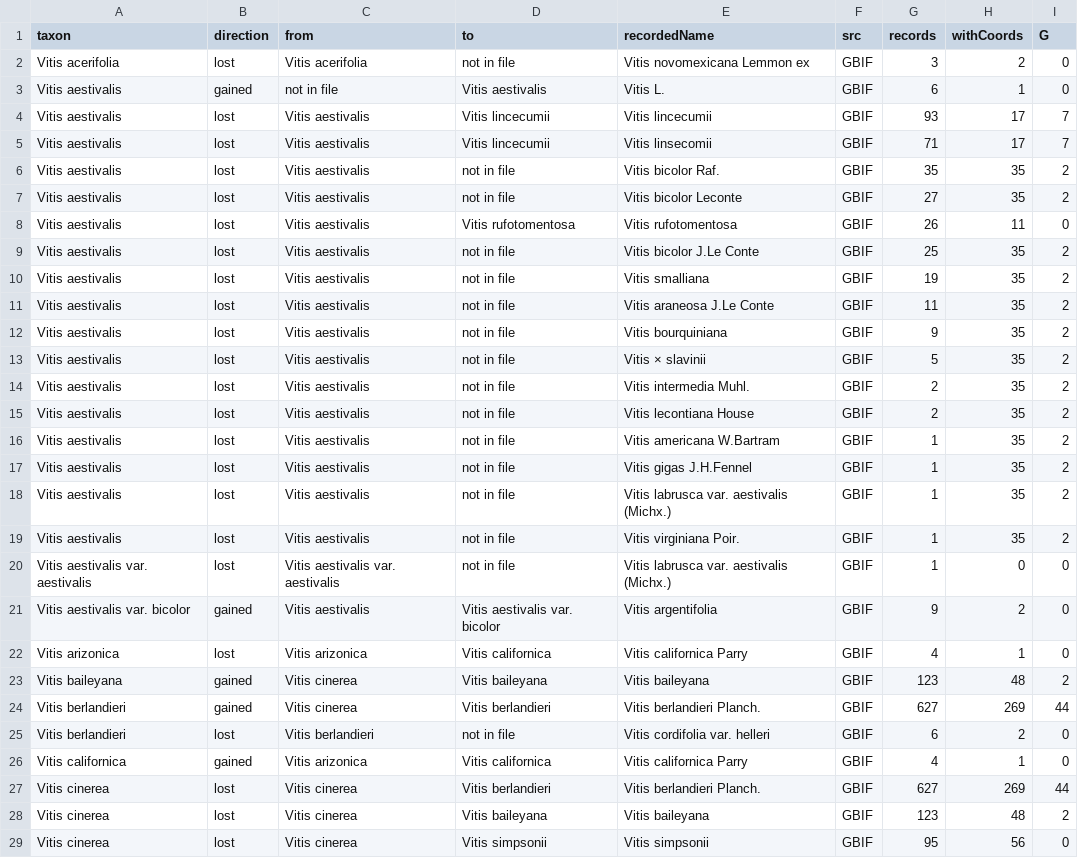
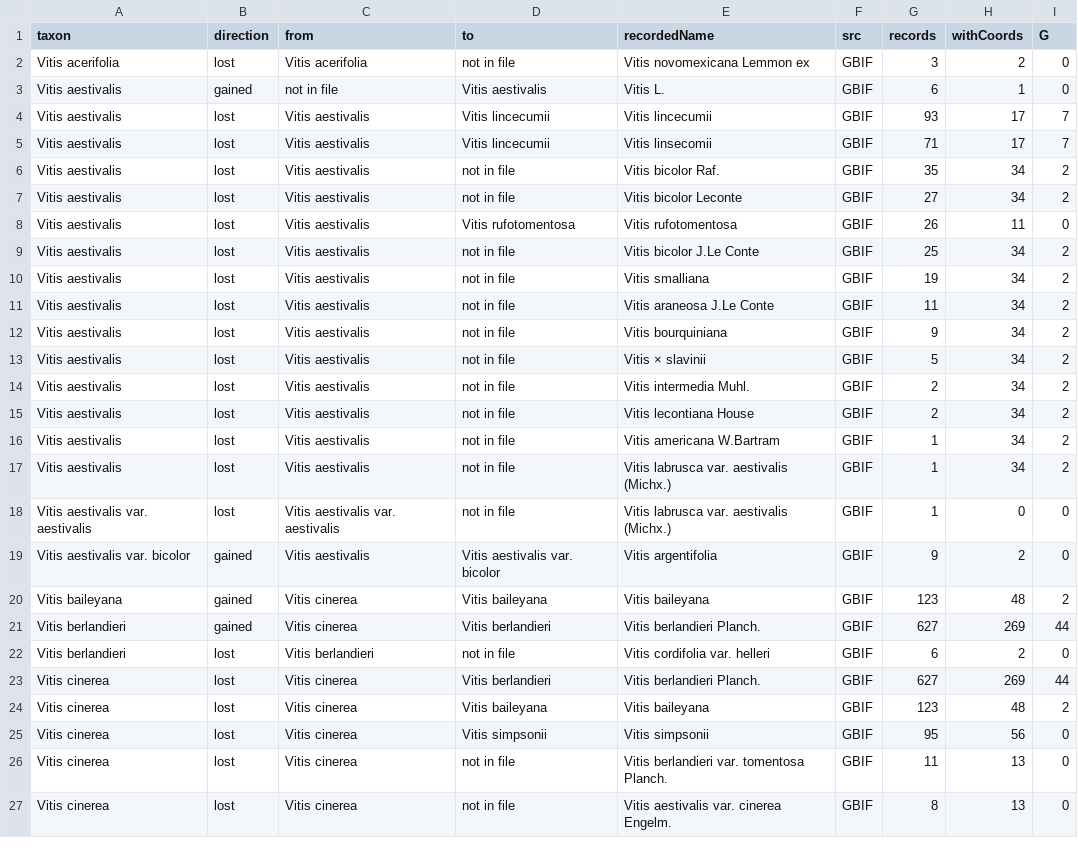
Before and after one commit to dcarver1/cwr_wildgrapes, a CSV file: work2026/taxonChangeFlows_20260916.csv, drawn as a sheet; only a part is shown; the shorter side is filled out with more unchanged rows; the diff covers the shown part only.

Commit message:
Homonyms keep the backbone assignment in processGBIF (decision 2026-09-16); rerun both pipeline modes and all comparisons; update notes, brief and per-taxon explanations

```diff
--- a/work2026/taxonChangeFlows_20260916.csv
+++ b/work2026/taxonChangeFlows_20260916.csv
@@ -5,19 +5,16 @@ Vitis aestivalis,lost,Vitis aestivalis,Vitis lincecumii,Vitis lincecumii,GBIF,93
 Vitis aestivalis,lost,Vitis aestivalis,Vitis lincecumii,Vitis linsecomii,GBIF,71,17,7
-Vitis aestivalis,lost,Vitis aestivalis,not in file,Vitis bicolor Raf.,GBIF,35,35,2
-Vitis aestivalis,lost,Vitis aestivalis,not in file,Vitis bicolor Leconte,GBIF,27,35,2
+Vitis aestivalis,lost,Vitis aestivalis,not in file,Vitis bicolor Raf.,GBIF,35,34,2
+Vitis aestivalis,lost,Vitis aestivalis,not in file,Vitis bicolor Leconte,GBIF,27,34,2
 Vitis aestivalis,lost,Vitis aestivalis,Vitis rufotomentosa,Vitis rufotomentosa,GBIF,26,11,0
-Vitis aestivalis,lost,Vitis aestivalis,not in file,Vitis bicolor J.Le Conte,GBIF,25,35,2
-Vitis aestivalis,lost,Vitis aestivalis,not in file,Vitis smalliana,GBIF,19,35,2
-Vitis aestivalis,lost,Vitis aestivalis,not in file,Vitis araneosa J.Le Conte,GBIF,11,35,2
-Vitis aestivalis,lost,Vitis aestivalis,not in file,Vitis bourquiniana,GBIF,9,35,2
-Vitis aestivalis,lost,Vitis aestivalis,not in file,Vitis × slavinii,GBIF,5,35,2
-Vitis aestivalis,lost,Vitis aestivalis,not in file,Vitis intermedia Muhl.,GBIF,2,35,2
-Vitis aestivalis,lost,Vitis aestivalis,not in file,Vitis lecontiana House,GBIF,2,35,2
-Vitis aestivalis,lost,Vitis aestivalis,not in file,Vitis americana W.Bartram,GBIF,1,35,2
-Vitis aestivalis,lost,Vitis aestivalis,not in file,Vitis gigas J.H.Fennel,GBIF,1,35,2
-Vitis aestivalis,lost,Vitis aestivalis,not in file,Vitis labrusca var. aestivalis (Michx.),GBIF,1,35,2
-Vitis aestivalis,lost,Vitis aestivalis,not in file,Vitis virginiana Poir.,GBIF,1,35,2
+Vitis aestivalis,lost,Vitis aestivalis,not in file,Vitis bicolor J.Le Conte,GBIF,25,34,2
+Vitis aestivalis,lost,Vitis aestivalis,not in file,Vitis smalliana,GBIF,19,34,2
+Vitis aestivalis,lost,Vitis aestivalis,not in file,Vitis araneosa J.Le Conte,GBIF,11,34,2
+Vitis aestivalis,lost,Vitis aestivalis,not in file,Vitis bourquiniana,GBIF,9,34,2
+Vitis aestivalis,lost,Vitis aestivalis,not in file,Vitis × slavinii,GBIF,5,34,2
+Vitis aestivalis,lost,Vitis aestivalis,not in file,Vitis intermedia Muhl.,GBIF,2,34,2
+Vitis aestivalis,lost,Vitis aestivalis,not in file,Vitis lecontiana House,GBIF,2,34,2
+Vitis aestivalis,lost,Vitis aestivalis,not in file,Vitis americana W.Bartram,GBIF,1,34,2
+Vitis aestivalis,lost,Vitis aestivalis,not in file,Vitis labrusca var. aestivalis (Michx.),GBIF,1,34,2
 Vitis aestivalis var. aestivalis,lost,Vitis aestivalis var. aestivalis,not in file,Vitis labrusca var. aestivalis (Michx.),GBIF,1,0,0
 Vitis aestivalis var. bicolor,gained,Vitis aestivalis,Vitis aestivalis var. bicolor,Vitis argentifolia,GBIF,9,2,0
-Vitis arizonica,lost,Vitis arizonica,Vitis californica,Vitis californica Parry,GBIF,4,1,0
 Vitis baileyana,gained,Vitis cinerea,Vitis baileyana,Vitis baileyana,GBIF,123,48,2
@@ -25,3 +22,2 @@ Vitis berlandieri,gained,Vitis cinerea,Vitis berlandieri,Vitis berlandieri Planc
 Vitis berlandieri,lost,Vitis berlandieri,not in file,Vitis cordifolia var. helleri,GBIF,6,2,0
-Vitis californica,gained,Vitis arizonica,Vitis californica,Vitis californica Parry,GBIF,4,1,0
 Vitis cinerea,lost,Vitis cinerea,Vitis berlandieri,Vitis berlandieri Planch.,GBIF,627,269,44
```
Also changed, not shown: 11 removed rows and 1 edited cell elsewhere in this file, work2026/changeInCounts_bySource_20260916.csv, work2026/changeInCounts_bySource_20260916_taxonomyOnly.csv, 12 other files.
